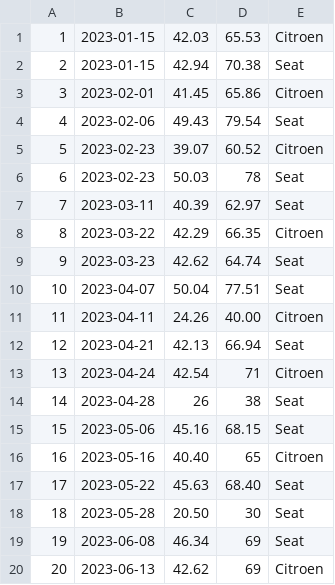
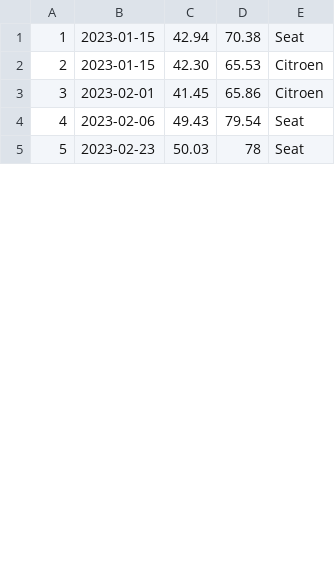
Before and after one commit to cincoysiete/bdatos, a CSV file: bases/Combustible.csv, drawn as a sheet; only a part is shown; removed rows and columns are numbered as before the commit, all else as after; the diff covers the shown part only; the diff names each change by its address in the sheet, - before the commit and + after, or states it on an @@ line.

```diff
--- a/bases/Combustible.csv
+++ b/bases/Combustible.csv
-row 1: 1 | 2023-01-15 | 42.03 | 65.53 | Citroen
@@ column A renumbered between rows 1 and 5 @@
+row 2: 2 | 2023-01-15 | 42.30 | 65.53 | Citroen
-row 5: 5 | 2023-02-23 | 39.07 | 60.52 | Citroen
-row 7: 7 | 2023-03-11 | 40.39 | 62.97 | Seat
-row 8: 8 | 2023-03-22 | 42.29 | 66.35 | Citroen
-row 9: 9 | 2023-03-23 | 42.62 | 64.74 | Seat
-row 10: 10 | 2023-04-07 | 50.04 | 77.51 | Seat
-row 11: 11 | 2023-04-11 | 24.26 | 40.00 | Citroen
-row 12: 12 | 2023-04-21 | 42.13 | 66.94 | Seat
-row 13: 13 | 2023-04-24 | 42.54 | 71 | Citroen
-row 14: 14 | 2023-04-28 | 26 | 38 | Seat
-row 15: 15 | 2023-05-06 | 45.16 | 68.15 | Seat
-row 16: 16 | 2023-05-16 | 40.40 | 65 | Citroen
-row 17: 17 | 2023-05-22 | 45.63 | 68.40 | Seat
-row 18: 18 | 2023-05-28 | 20.50 | 30 | Seat
-row 19: 19 | 2023-06-08 | 46.34 | 69 | Seat
-row 20: 20 | 2023-06-13 | 42.62 | 69 | Citroen
```
Also changed, not shown: 2 added rows and 21 removed rows elsewhere in this file, 10 other files.
